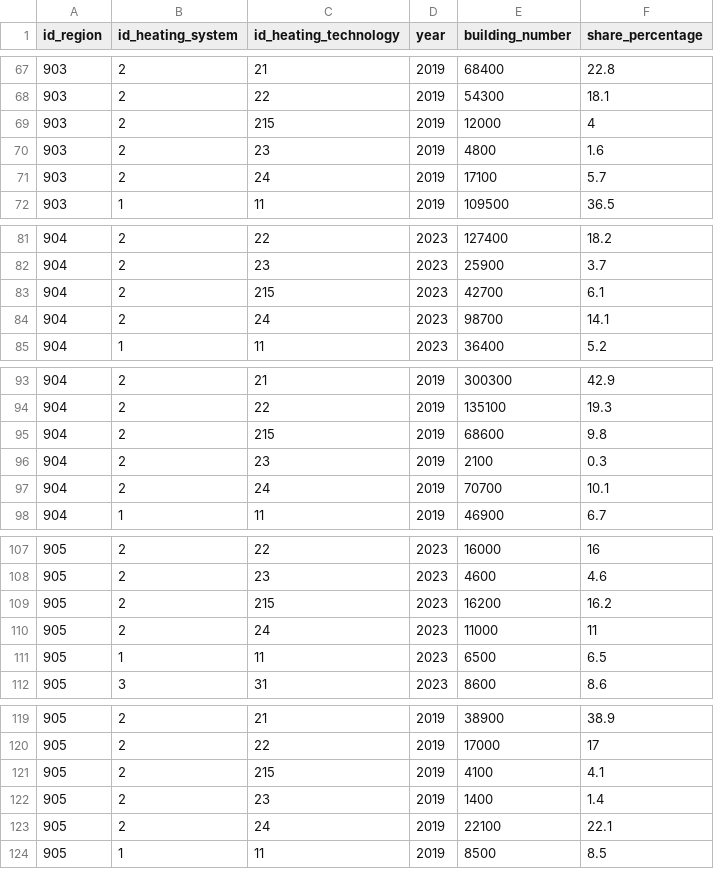
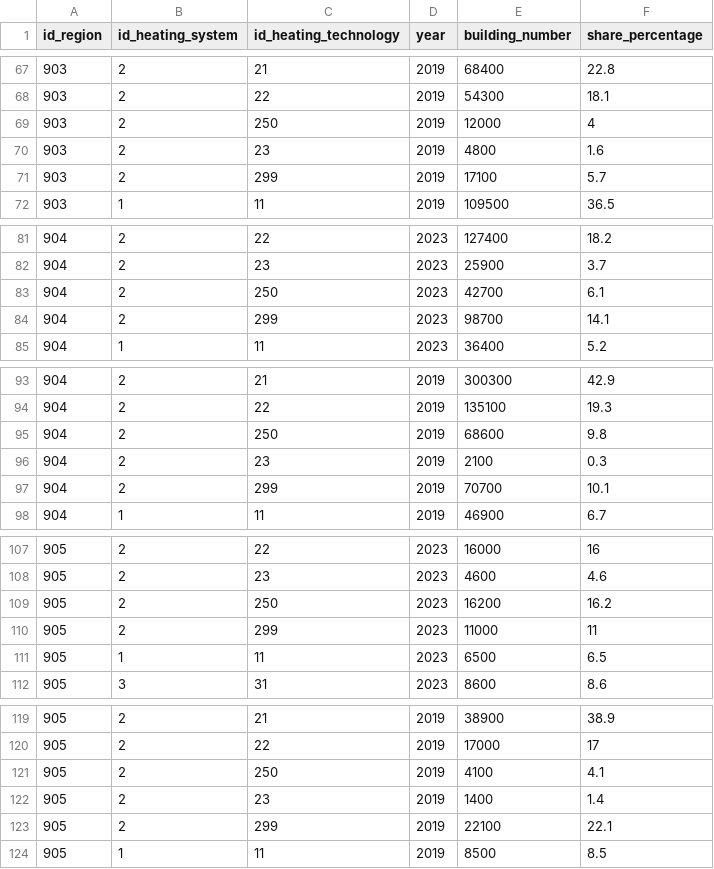
Before and after one commit to SongminYu/render, a CSV file: dashboards/data/Reference_HeatingTech_Regional.csv, drawn as a sheet; only a part is shown, gaps mark what is left out; the diff covers the shown part only.

```diff
--- a/dashboards/data/Reference_HeatingTech_Regional.csv
+++ b/dashboards/data/Reference_HeatingTech_Regional.csv
@@ -68,5 +68,5 @@ id_region;id_heating_system;id_heating_technology;year;building_number;share_per
 903;2;22;2019;54300;18.1
-903;2;215;2019;12000;4
+903;2;250;2019;12000;4
 903;2;23;2019;4800;1.6
-903;2;24;2019;17100;5.7
+903;2;299;2019;17100;5.7
 903;1;11;2019;109500;36.5
@@ -82,4 +82,4 @@ id_region;id_heating_system;id_heating_technology;year;building_number;share_per
 904;2;23;2023;25900;3.7
-904;2;215;2023;42700;6.1
-904;2;24;2023;98700;14.1
+904;2;250;2023;42700;6.1
+904;2;299;2023;98700;14.1
 904;1;11;2023;36400;5.2
@@ -94,5 +94,5 @@ id_region;id_heating_system;id_heating_technology;year;building_number;share_per
 904;2;22;2019;135100;19.3
-904;2;215;2019;68600;9.8
+904;2;250;2019;68600;9.8
 904;2;23;2019;2100;0.3
-904;2;24;2019;70700;10.1
+904;2;299;2019;70700;10.1
 904;1;11;2019;46900;6.7
@@ -108,4 +108,4 @@ id_region;id_heating_system;id_heating_technology;year;building_number;share_per
 905;2;23;2023;4600;4.6
-905;2;215;2023;16200;16.2
-905;2;24;2023;11000;11
+905;2;250;2023;16200;16.2
+905;2;299;2023;11000;11
 905;1;11;2023;6500;6.5
@@ -120,5 +120,5 @@ id_region;id_heating_system;id_heating_technology;year;building_number;share_per
 905;2;22;2019;17000;17
-905;2;215;2019;4100;4.1
+905;2;250;2019;4100;4.1
 905;2;23;2019;1400;1.4
-905;2;24;2019;22100;22.1
+905;2;299;2019;22100;22.1
 905;1;11;2019;8500;8.5
```
Also changed, not shown: 58 edited cells elsewhere in this file.
